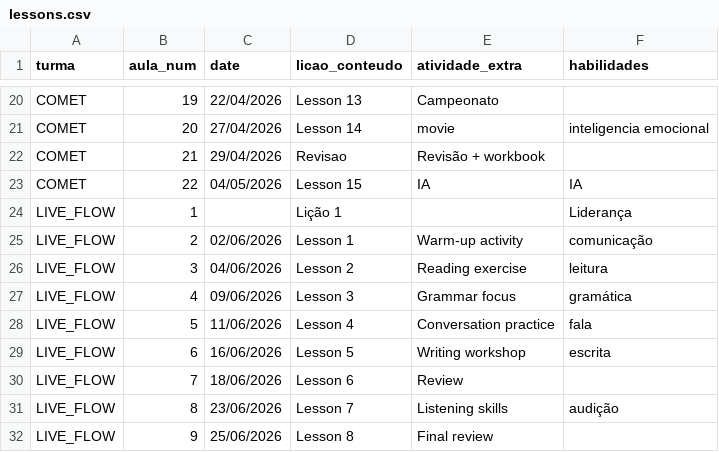
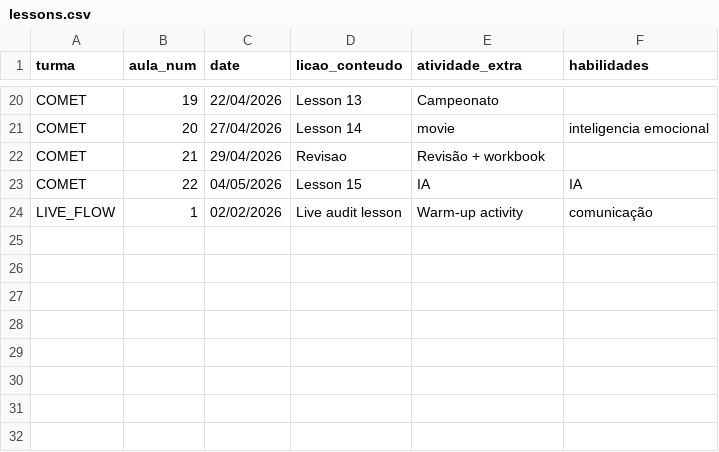
Before and after one commit to charlesdesouza88/MW-report-copiler, a CSV file: data/lessons.csv, drawn as a sheet; only a part is shown, gaps mark what is left out.

```diff
--- a/data/lessons.csv
+++ b/data/lessons.csv
@@ -23,10 +23,2 @@ COMET,21,29/04/2026,Revisao,Revisão + workbook,
 COMET,22,04/05/2026,Lesson 15,IA,IA
-LIVE_FLOW,1,,Lição 1,,Liderança
-LIVE_FLOW,2,02/06/2026,Lesson 1,Warm-up activity,comunicação
-LIVE_FLOW,3,04/06/2026,Lesson 2,Reading exercise,leitura
-LIVE_FLOW,4,09/06/2026,Lesson 3,Grammar focus,gramática
-LIVE_FLOW,5,11/06/2026,Lesson 4,Conversation practice,fala
-LIVE_FLOW,6,16/06/2026,Lesson 5,Writing workshop,escrita
-LIVE_FLOW,7,18/06/2026,Lesson 6,Review,
-LIVE_FLOW,8,23/06/2026,Lesson 7,Listening skills,audição
-LIVE_FLOW,9,25/06/2026,Lesson 8,Final review,
+LIVE_FLOW,1,02/02/2026,Live audit lesson,Warm-up activity,comunicação
```
Also changed, not shown: 24 other files.
